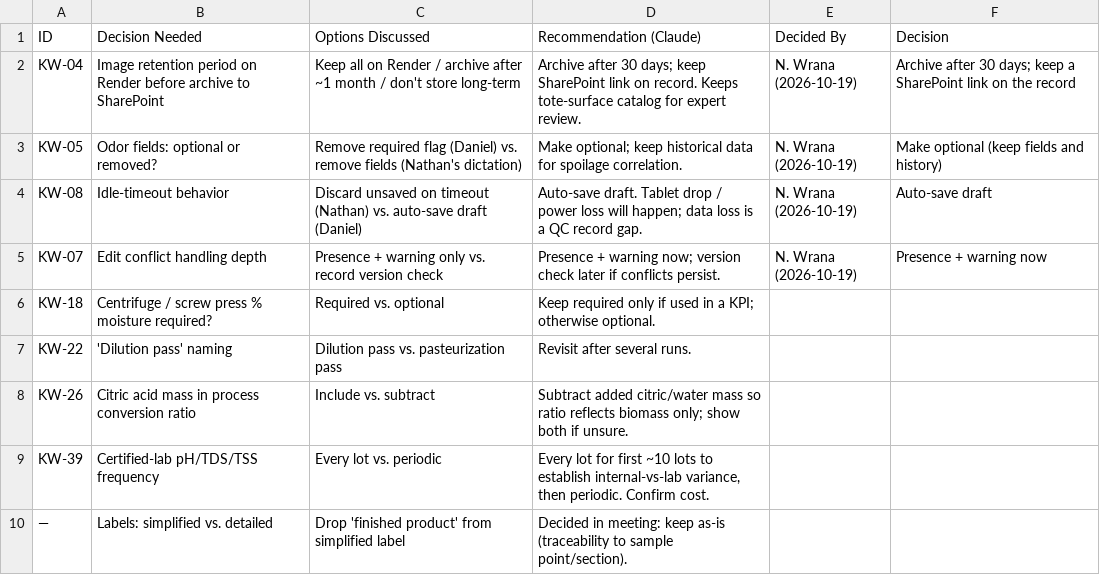
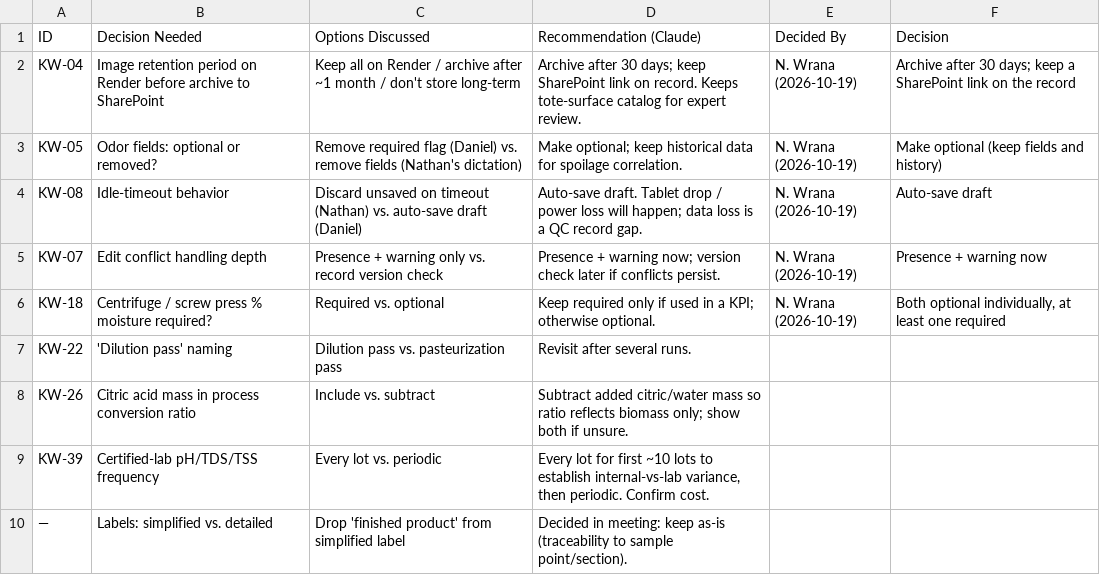
Before and after one commit to cascadiaseaweed/kelpworks-erp, a CSV file: docs/backlog/open-decisions.csv, drawn as a sheet.

```diff
--- a/docs/backlog/open-decisions.csv
+++ b/docs/backlog/open-decisions.csv
@@ -5,3 +5,3 @@ KW-08,Idle-timeout behavior,Discard unsaved on timeout (Nathan) vs. auto-save dr
 KW-07,Edit conflict handling depth,Presence + warning only vs. record version check,Presence + warning now; version check later if conflicts persist.,N. Wrana (2026-10-19),Presence + warning now
-KW-18,Centrifuge / screw press % moisture required?,Required vs. optional,Keep required only if used in a KPI; otherwise optional.,,
+KW-18,Centrifuge / screw press % moisture required?,Required vs. optional,Keep required only if used in a KPI; otherwise optional.,N. Wrana (2026-10-19),"Both optional individually, at least one required"
 KW-22,'Dilution pass' naming,Dilution pass vs. pasteurization pass,Revisit after several runs.,,
```
Also changed, not shown: docs/backlog/items.csv, 1 other file.
